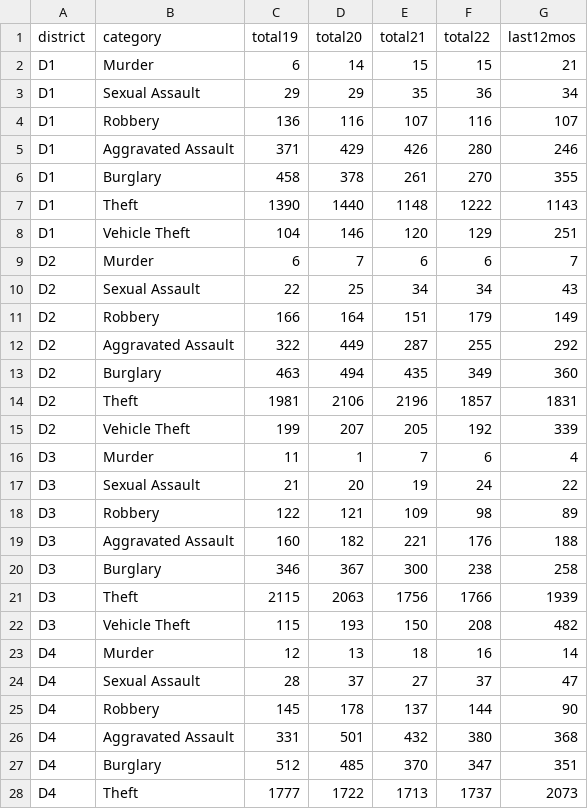
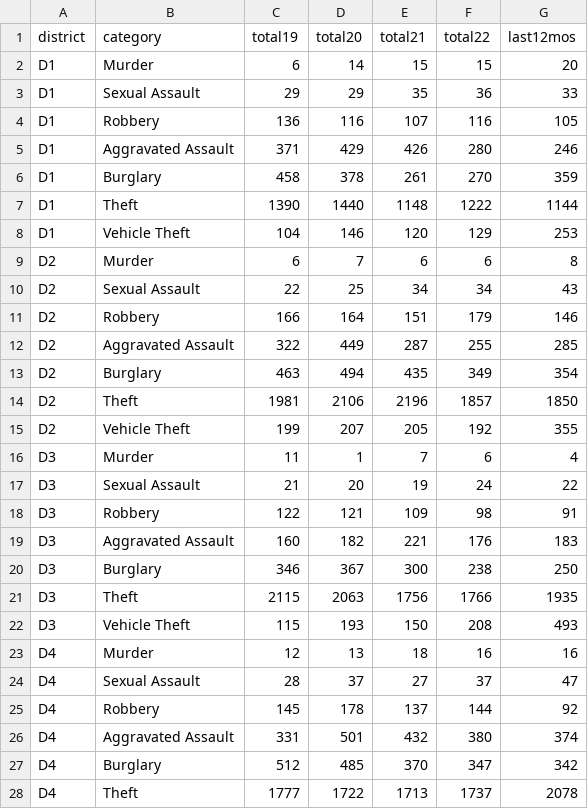
Before and after one commit to abcotvdata/safetytracker_durham, a CSV file: data/output/yearly/citywide_yearly.csv, drawn as a sheet; only a part is shown; the diff covers the shown part only.

Commit message:
New crime data collected

```diff
--- a/data/output/yearly/citywide_yearly.csv
+++ b/data/output/yearly/citywide_yearly.csv
@@ -1,28 +1,28 @@
 district,category,total19,total20,total21,total22,last12mos
-D1,Murder,6,14,15,15,21
-D1,Sexual Assault,29,29,35,36,34
-D1,Robbery,136,116,107,116,107
+D1,Murder,6,14,15,15,20
+D1,Sexual Assault,29,29,35,36,33
+D1,Robbery,136,116,107,116,105
 D1,Aggravated Assault,371,429,426,280,246
-D1,Burglary,458,378,261,270,355
-D1,Theft,1390,1440,1148,1222,1143
-D1,Vehicle Theft,104,146,120,129,251
-D2,Murder,6,7,6,6,7
+D1,Burglary,458,378,261,270,359
+D1,Theft,1390,1440,1148,1222,1144
+D1,Vehicle Theft,104,146,120,129,253
+D2,Murder,6,7,6,6,8
 D2,Sexual Assault,22,25,34,34,43
-D2,Robbery,166,164,151,179,149
-D2,Aggravated Assault,322,449,287,255,292
-D2,Burglary,463,494,435,349,360
-D2,Theft,1981,2106,2196,1857,1831
-D2,Vehicle Theft,199,207,205,192,339
+D2,Robbery,166,164,151,179,146
+D2,Aggravated Assault,322,449,287,255,285
+D2,Burglary,463,494,435,349,354
+D2,Theft,1981,2106,2196,1857,1850
+D2,Vehicle Theft,199,207,205,192,355
 D3,Murder,11,1,7,6,4
 D3,Sexual Assault,21,20,19,24,22
-D3,Robbery,122,121,109,98,89
-D3,Aggravated Assault,160,182,221,176,188
-D3,Burglary,346,367,300,238,258
-D3,Theft,2115,2063,1756,1766,1939
-D3,Vehicle Theft,115,193,150,208,482
-D4,Murder,12,13,18,16,14
+D3,Robbery,122,121,109,98,91
+D3,Aggravated Assault,160,182,221,176,183
+D3,Burglary,346,367,300,238,250
+D3,Theft,2115,2063,1756,1766,1935
+D3,Vehicle Theft,115,193,150,208,493
+D4,Murder,12,13,18,16,16
 D4,Sexual Assault,28,37,27,37,47
-D4,Robbery,145,178,137,144,90
-D4,Aggravated Assault,331,501,432,380,368
-D4,Burglary,512,485,370,347,351
-D4,Theft,1777,1722,1713,1737,2073
+D4,Robbery,145,178,137,144,92
+D4,Aggravated Assault,331,501,432,380,374
+D4,Burglary,512,485,370,347,342
+D4,Theft,1777,1722,1713,1737,2078
```
Also changed, not shown: 8 edited cells elsewhere in this file, data/output/yearly/assaults_city.csv, data/output/yearly/autothefts_city.csv, 34 other files.
